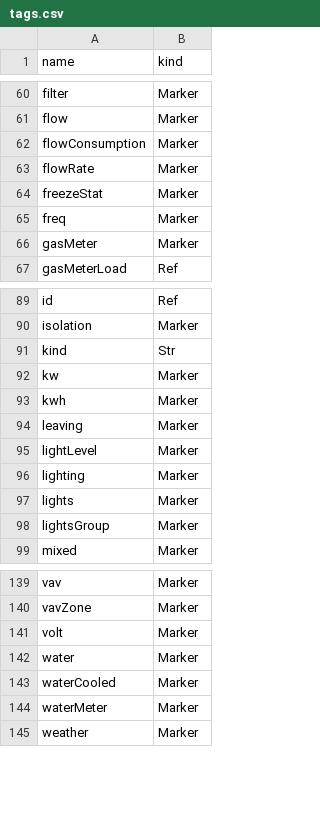
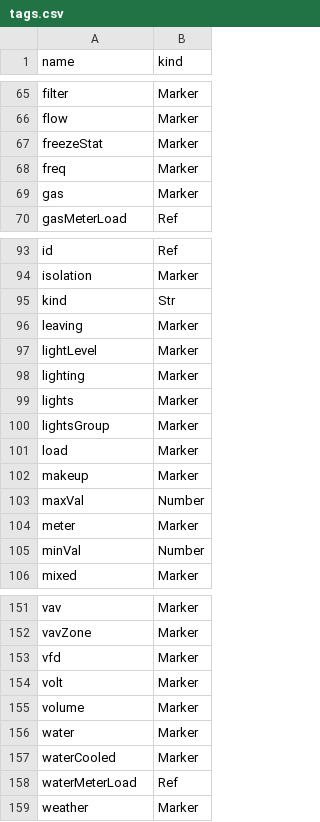
Before and after one commit to ci-richard-mcelhinney/nhaystack, a CSV file: src/nhaystack/res/tags.csv, drawn as a sheet; only a part is shown, gaps mark what is left out; the diff covers the shown part only.

```diff
--- a/src/nhaystack/res/tags.csv
+++ b/src/nhaystack/res/tags.csv
@@ -61,7 +66,5 @@ filter,Marker
 flow,Marker
-flowConsumption,Marker
-flowRate,Marker
 freezeStat,Marker
 freq,Marker
-gasMeter,Marker
+gas,Marker
 gasMeterLoad,Ref
@@ -91,4 +95,2 @@ isolation,Marker
 kind,Str
-kw,Marker
-kwh,Marker
 leaving,Marker
@@ -98,2 +100,7 @@ lights,Marker
 lightsGroup,Marker
+load,Marker
+makeup,Marker
+maxVal,Number
+meter,Marker
+minVal,Number
 mixed,Marker
@@ -140,6 +152,8 @@ vav,Marker
 vavZone,Marker
+vfd,Marker
 volt,Marker
+volume,Marker
 water,Marker
 waterCooled,Marker
-waterMeter,Marker
+waterMeterLoad,Ref
 weather,Marker
```
Also changed, not shown: 11 added rows and 1 edited cell elsewhere in this file, 3 other files.
